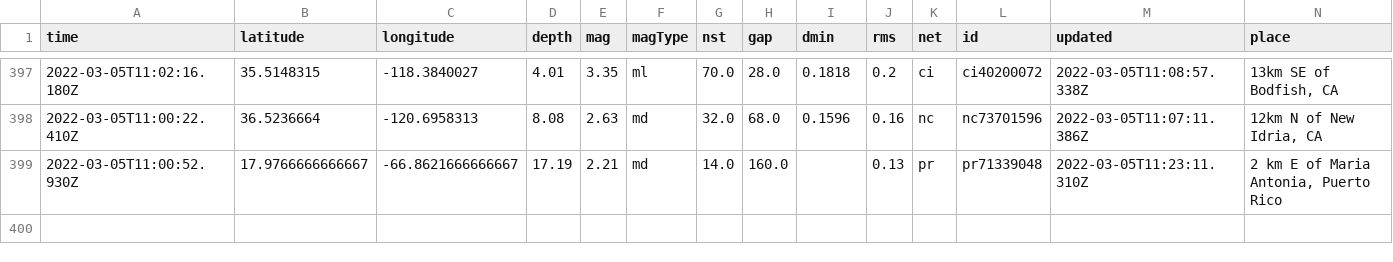
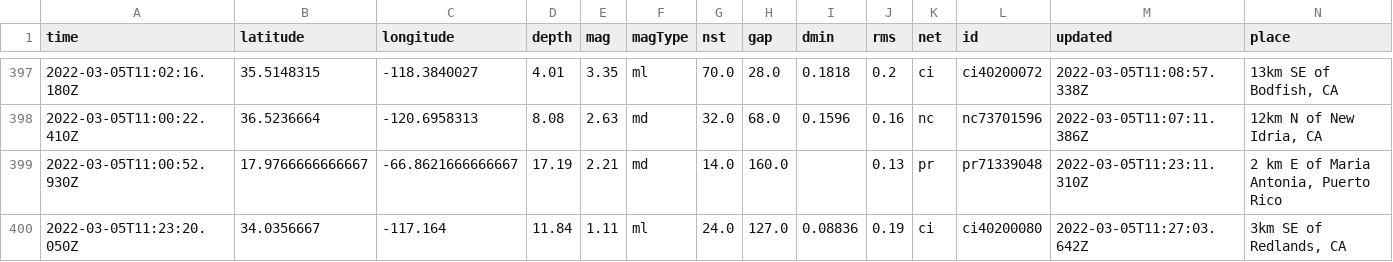
Before and after one commit to johnstont05/nicar22-github-actions, a CSV file: usgs_main.csv, drawn as a sheet; only a part is shown, gaps mark what is left out; rows hold the shown columns only; the diff names each change by its address in the sheet, - before the commit and + after, or states it on an @@ line.

```diff
--- a/usgs_main.csv
+++ b/usgs_main.csv
+row 400: 2022-03-05T11:23:20.050Z | 34.0356667 | -117.164 | 11.84 | 1.11 | ml | 24.0 | 127.0 | 0.08836 | 0.19 | ci | ci40200080 | 2022-03-05T11:27:03.642Z | 3km SE of Redlands, CA
```
Also changed, not shown: usgs_current.csv.
